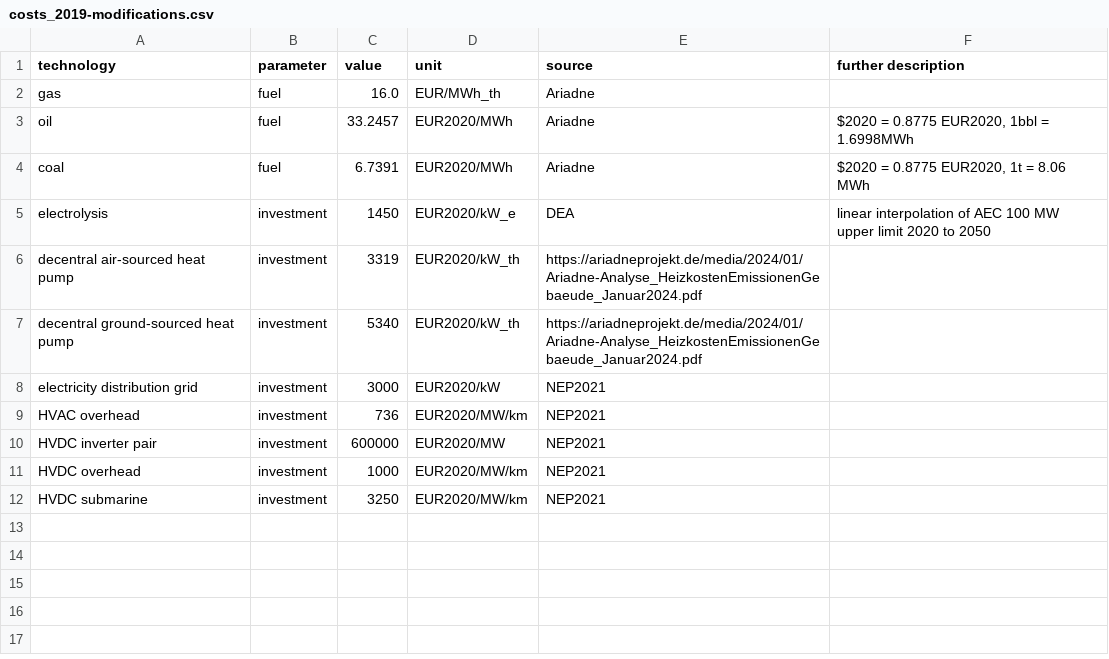
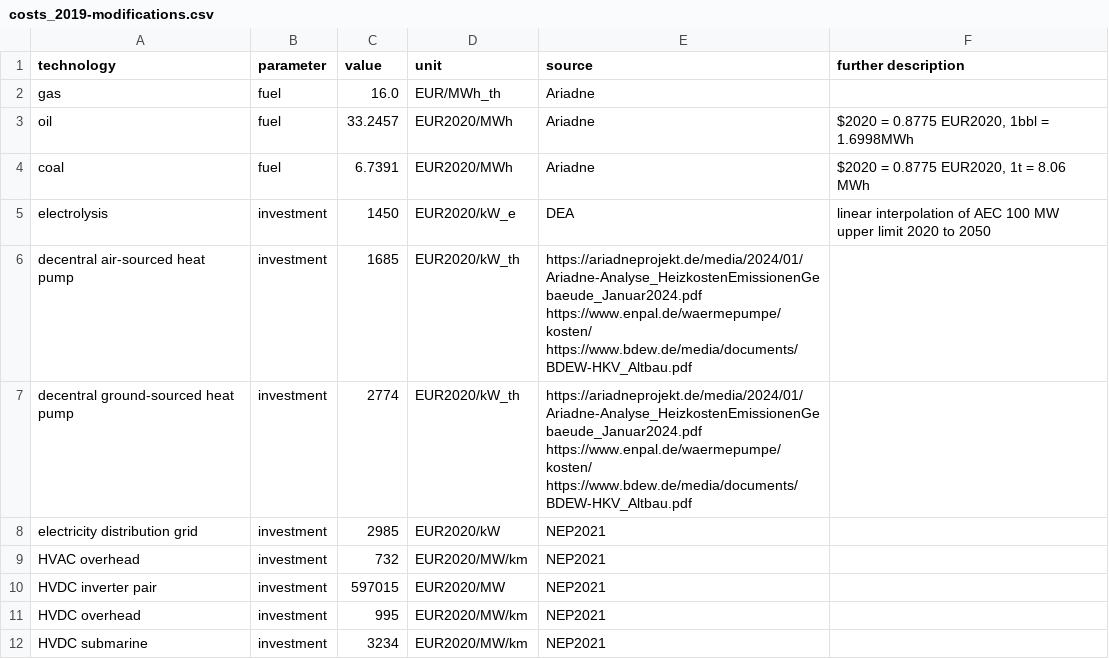
Before and after one commit to PyPSA/pypsa-ariadne, a CSV file: ariadne-data/costs_2019-modifications.csv, drawn as a sheet.

```diff
--- a/ariadne-data/costs_2019-modifications.csv
+++ b/ariadne-data/costs_2019-modifications.csv
@@ -5,8 +5,8 @@ coal,fuel,6.7391,EUR2020/MWh,Ariadne,"$2020 = 0.8775 EUR2020, 1t = 8.06 MWh"
 electrolysis,investment,1450,EUR2020/kW_e,DEA,"linear interpolation of AEC 100 MW upper limit 2020 to 2050"
-decentral air-sourced heat pump,investment,3319,EUR2020/kW_th,https://ariadneprojekt.de/media/2024/01/Ariadne-Analyse_HeizkostenEmissionenGebaeude_Januar2024.pdf
-decentral ground-sourced heat pump,investment,5340,EUR2020/kW_th,https://ariadneprojekt.de/media/2024/01/Ariadne-Analyse_HeizkostenEmissionenGebaeude_Januar2024.pdf
-electricity distribution grid,investment,3000,EUR2020/kW,NEP2021
-HVAC overhead,investment,736,EUR2020/MW/km,NEP2021
-HVDC inverter pair,investment,600000,EUR2020/MW,NEP2021
-HVDC overhead,investment,1000,EUR2020/MW/km,NEP2021
-HVDC submarine,investment,3250,EUR2020/MW/km,NEP2021
+decentral air-sourced heat pump,investment,1685,EUR2020/kW_th,https://ariadneprojekt.de/media/2024/01/Ariadne-Analyse_HeizkostenEmissionenGebaeude_Januar2024.pdf https://www.enpal.de/waermepumpe/kosten/ https://www.bdew.de/media/documents/BDEW-HKV_Altbau.pdf
+decentral ground-sourced heat pump,investment,2774,EUR2020/kW_th,https://ariadneprojekt.de/media/2024/01/Ariadne-Analyse_HeizkostenEmissionenGebaeude_Januar2024.pdf https://www.enpal.de/waermepumpe/kosten/ https://www.bdew.de/media/documents/BDEW-HKV_Altbau.pdf
+electricity distribution grid,investment,2985,EUR2020/kW,NEP2021
+HVAC overhead,investment,732,EUR2020/MW/km,NEP2021
+HVDC inverter pair,investment,597015,EUR2020/MW,NEP2021
+HVDC overhead,investment,995,EUR2020/MW/km,NEP2021
+HVDC submarine,investment,3234,EUR2020/MW/km,NEP2021
```
Also changed, not shown: ariadne-data/costs_2020-modifications.csv, ariadne-data/costs_2025-modifications.csv, 38 other files.
